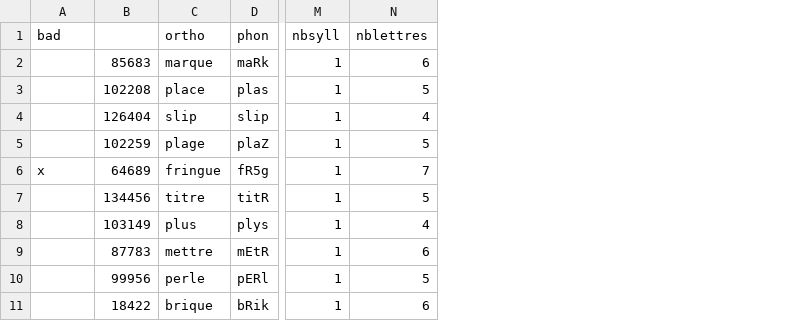
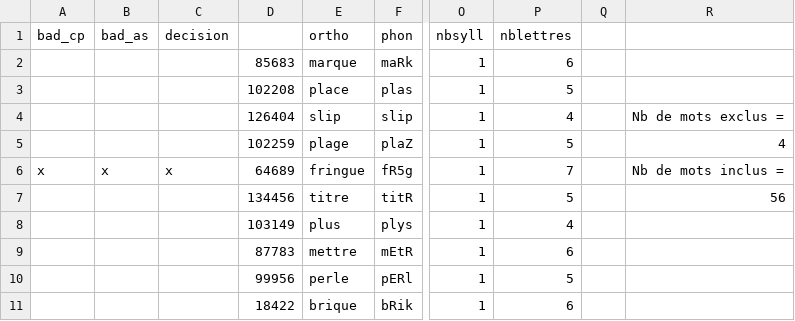
Before and after one commit to chrplr/LPC_2022, a CSV file: 2_mismatch_hf.csv, drawn as a sheet; only a part is shown, gaps mark what is left out; the diff names each change by its address in the sheet, - before the commit and + after, or states it on an @@ line.

```diff
--- a/2_mismatch_hf.csv
+++ b/2_mismatch_hf.csv
+column B (bad_as), row 6: x
+column C (decision), row 6: x
+column Q, empty
+column R, rows 4-7: Nb de mots exclus = | 4 | Nb de mots inclus = | 56
-A1: bad
+A1: bad_cp
```
Also changed, not shown: 1_mismatch_hf.csv, 7 other files.
